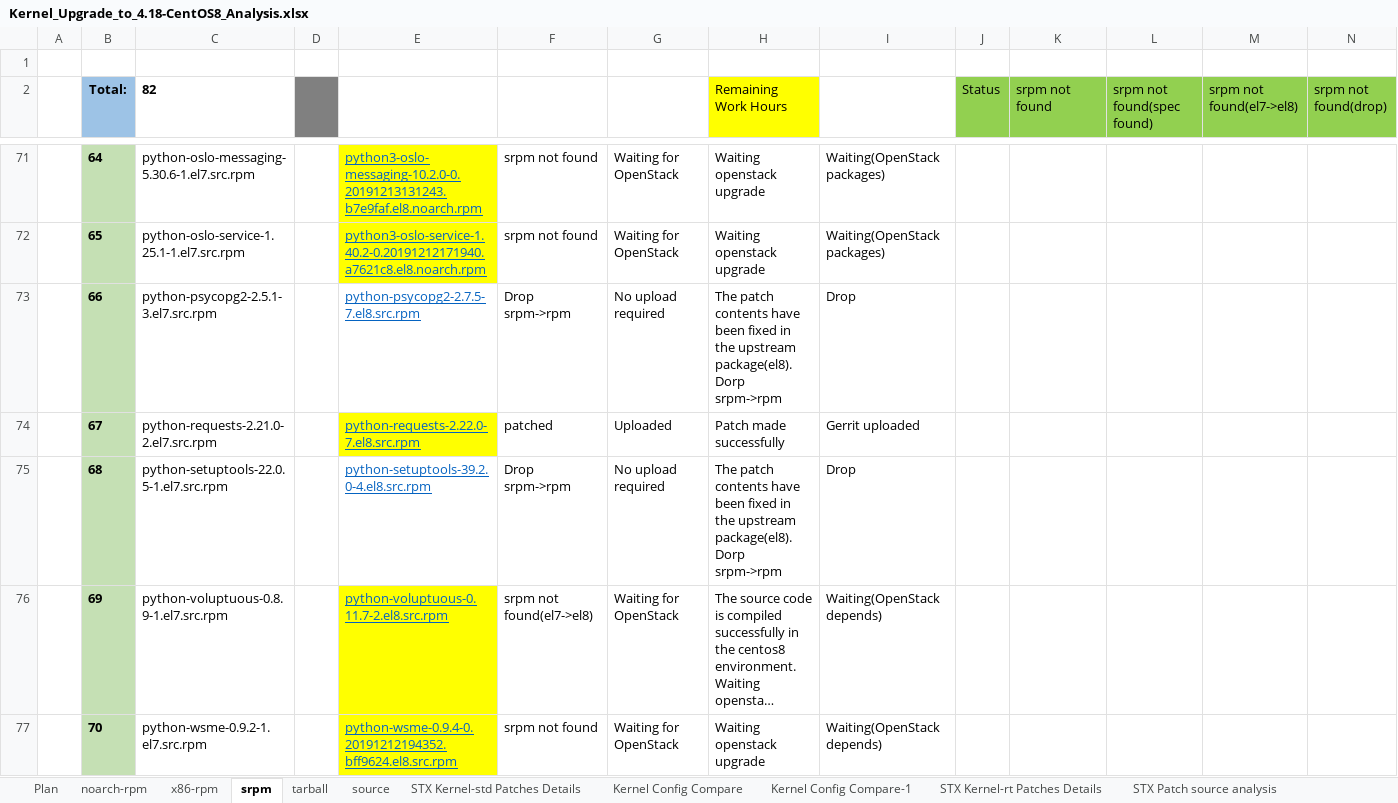
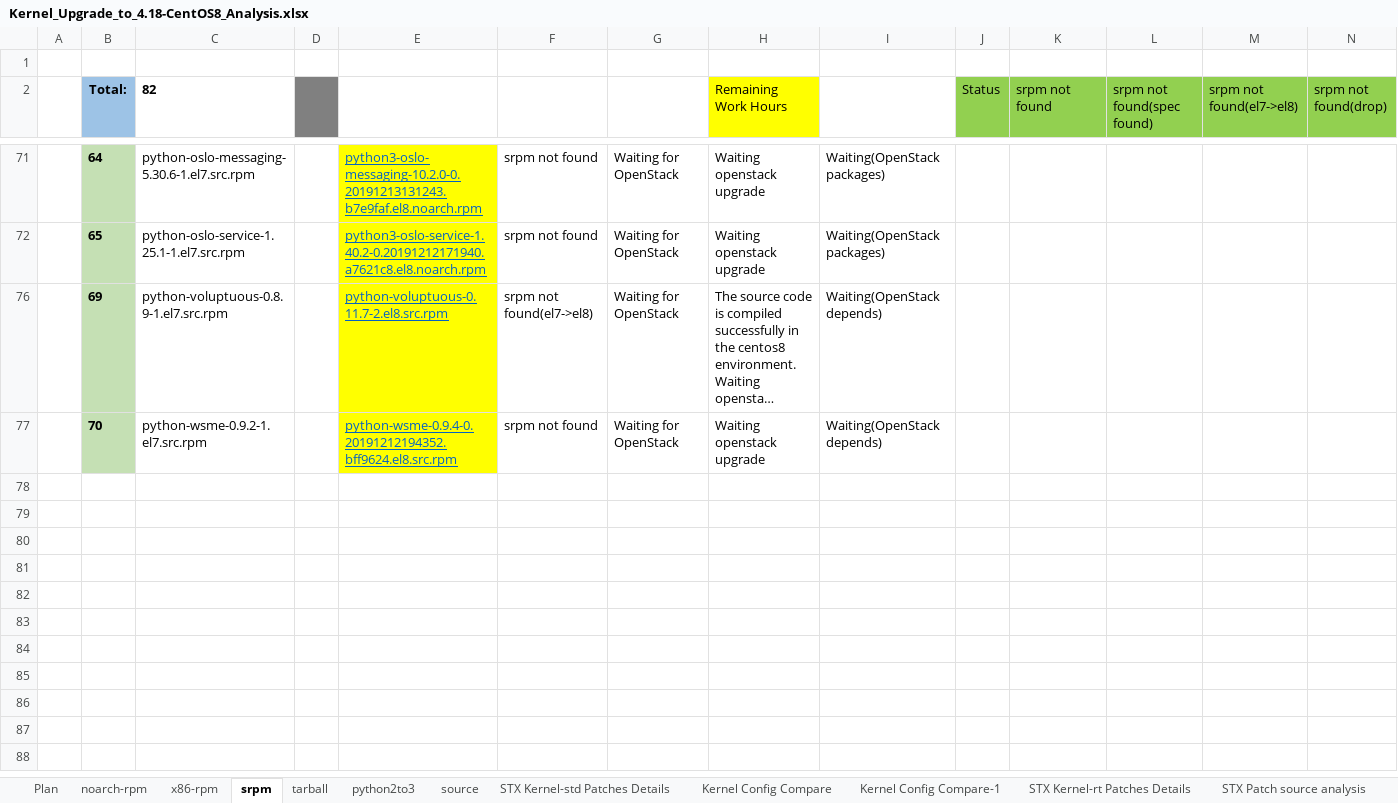
Before and after one commit to StarlingX-Neusoft/Centos8, an Excel workbook: Kernel_Upgrade_to_4.18-CentOS8_Analysis.xlsx, sheet srpm, drawn as a sheet; only a part is shown, gaps mark what is left out; long unchanged cells end in …; values as stored, in another font and other column widths than the file's, no borders; conditional formats not drawn; rows hold the shown columns only; ↵ is a line break in a cell; the diff covers the shown part only; the diff names each change by its address in the sheet, - before the commit and + after, or states it on an @@ line.

Commit message:
update python2 to python3 status

```diff
--- a/Kernel_Upgrade_to_4.18-CentOS8_Analysis.xlsx (sheet srpm)
+++ b/Kernel_Upgrade_to_4.18-CentOS8_Analysis.xlsx (sheet srpm)
+sheet tab: python2to3
@@ row 73 hidden:  | 66 | python-psycopg2-2.5.1-3.el7.src.rpm |  | python-psycopg2-2.7.5-7.el8.src.rpm | Drop srpm->rpm | No upload required | The patch contents have been fixed in the upstream package(el8). ↵ Dorp srpm->rpm | Drop @@
@@ row 74 hidden:  | 67 | python-requests-2.21.0-2.el7.src.rpm |  | python-requests-2.22.0-7.el8.src.rpm | patched | Uploaded | Patch made successfully | Gerrit uploaded @@
@@ row 75 hidden:  | 68 | python-setuptools-22.0.5-1.el7.src.rpm |  | python-setuptools-39.2.0-4.el8.src.rpm | Drop srpm->rpm | No upload required | The patch contents have been fixed in the upstream package(el8). ↵ Dorp srpm->rpm | Drop @@
```
Also changed, not shown: 2 removed rows, 61 hidden or unhidden rows and merged cells elsewhere in this sheet, charts or pictures.
